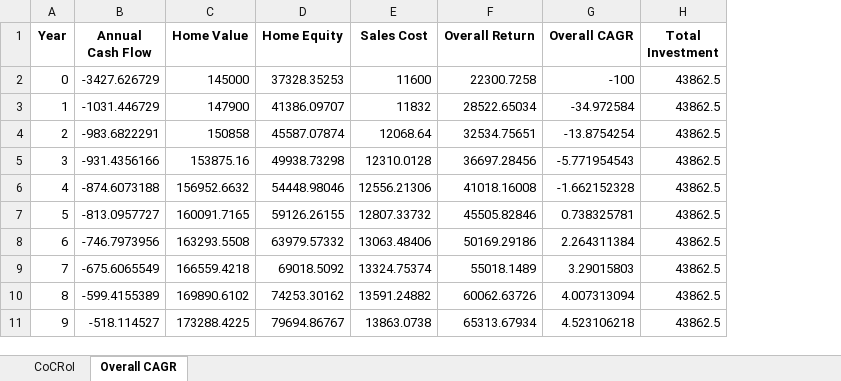
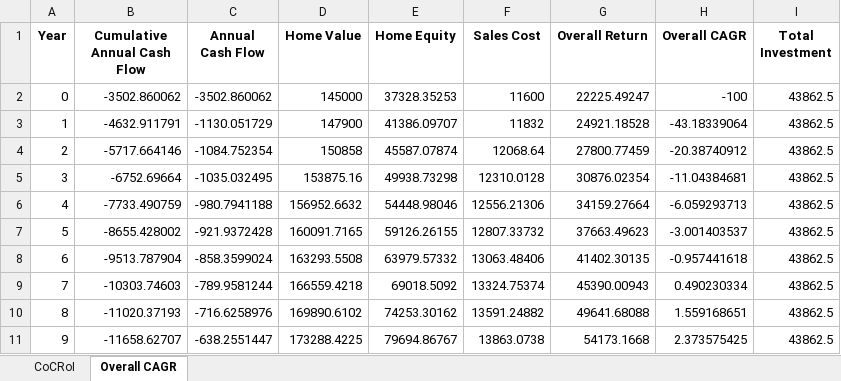
Before and after one commit to tigmanshu123/Real-Estate-Investing, an Excel workbook: 317 Newell St/Results/Excels/Performance_KPIs.xlsx, sheet Overall CAGR, drawn as a sheet; only a part is shown; values as stored, in another font and other column widths than the file's, no borders; addresses are those after the commit; the diff covers the shown part only; the diff names each change by its address in the sheet, - before the commit and + after, or states it on an @@ line.

```diff
--- a/317 Newell St/Results/Excels/Performance_KPIs.xlsx (sheet Overall CAGR)
+++ b/317 Newell St/Results/Excels/Performance_KPIs.xlsx (sheet Overall CAGR)
+column B (Cumulative Annual Cash Flow), rows 2-11: -3502.860062 | -4632.911791 | -5717.664146 | -6752.69664 | -7733.490759 | -8655.428002 | -9513.787904 | -10303.74603 | -11020.37193 | -11658.62707
-C2 (Annual Cash Flow): -3427.626729
+C2 (Annual Cash Flow): -3502.860062
-G2 (Overall Return): 22300.7258
+G2 (Overall Return): 22225.49247
-C3 (Annual Cash Flow): -1031.446729
+C3 (Annual Cash Flow): -1130.051729
-G3 (Overall Return): 28522.65034
+G3 (Overall Return): 24921.18528
-H3 (Overall CAGR): -34.972584
+H3 (Overall CAGR): -43.18339064
-C4 (Annual Cash Flow): -983.6822291
+C4 (Annual Cash Flow): -1084.752354
-G4 (Overall Return): 32534.75651
+G4 (Overall Return): 27800.77459
-H4 (Overall CAGR): -13.8754254
+H4 (Overall CAGR): -20.38740912
-C5 (Annual Cash Flow): -931.4356166
+C5 (Annual Cash Flow): -1035.032495
-G5 (Overall Return): 36697.28456
+G5 (Overall Return): 30876.02354
-H5 (Overall CAGR): -5.771954543
+H5 (Overall CAGR): -11.04384681
-C6 (Annual Cash Flow): -874.6073188
+C6 (Annual Cash Flow): -980.7941188
-G6 (Overall Return): 41018.16008
+G6 (Overall Return): 34159.27664
-H6 (Overall CAGR): -1.662152328
+H6 (Overall CAGR): -6.059293713
-C7 (Annual Cash Flow): -813.0957727
+C7 (Annual Cash Flow): -921.9372428
-G7 (Overall Return): 45505.82846
+G7 (Overall Return): 37663.49623
-H7 (Overall CAGR): 0.738325781
+H7 (Overall CAGR): -3.001403537
-C8 (Annual Cash Flow): -746.7973956
+C8 (Annual Cash Flow): -858.3599024
-G8 (Overall Return): 50169.29186
+G8 (Overall Return): 41402.30135
-H8 (Overall CAGR): 2.264311384
+H8 (Overall CAGR): -0.957441618
-C9 (Annual Cash Flow): -675.6065549
+C9 (Annual Cash Flow): -789.9581244
-G9 (Overall Return): 55018.1489
+G9 (Overall Return): 45390.00943
-H9 (Overall CAGR): 3.29015803
+H9 (Overall CAGR): 0.490230334
-C10 (Annual Cash Flow): -599.4155389
+C10 (Annual Cash Flow): -716.6258976
-G10 (Overall Return): 60062.63726
+G10 (Overall Return): 49641.68088
-H10 (Overall CAGR): 4.007313094
+H10 (Overall CAGR): 1.559168651
-C11 (Annual Cash Flow): -518.114527
+C11 (Annual Cash Flow): -638.2551447
-G11 (Overall Return): 65313.67934
+G11 (Overall Return): 54173.1668
-H11 (Overall CAGR): 4.523106218
+H11 (Overall CAGR): 2.373575425
```
Also changed, not shown: 60 edited cells elsewhere in this sheet, sheet CoCRoI, 317 Newell St/Results/Excels/Amortization Schedule.xlsx, 317 Newell St/Results/Excels/Rent Estimates.xlsx, 32 other files.
